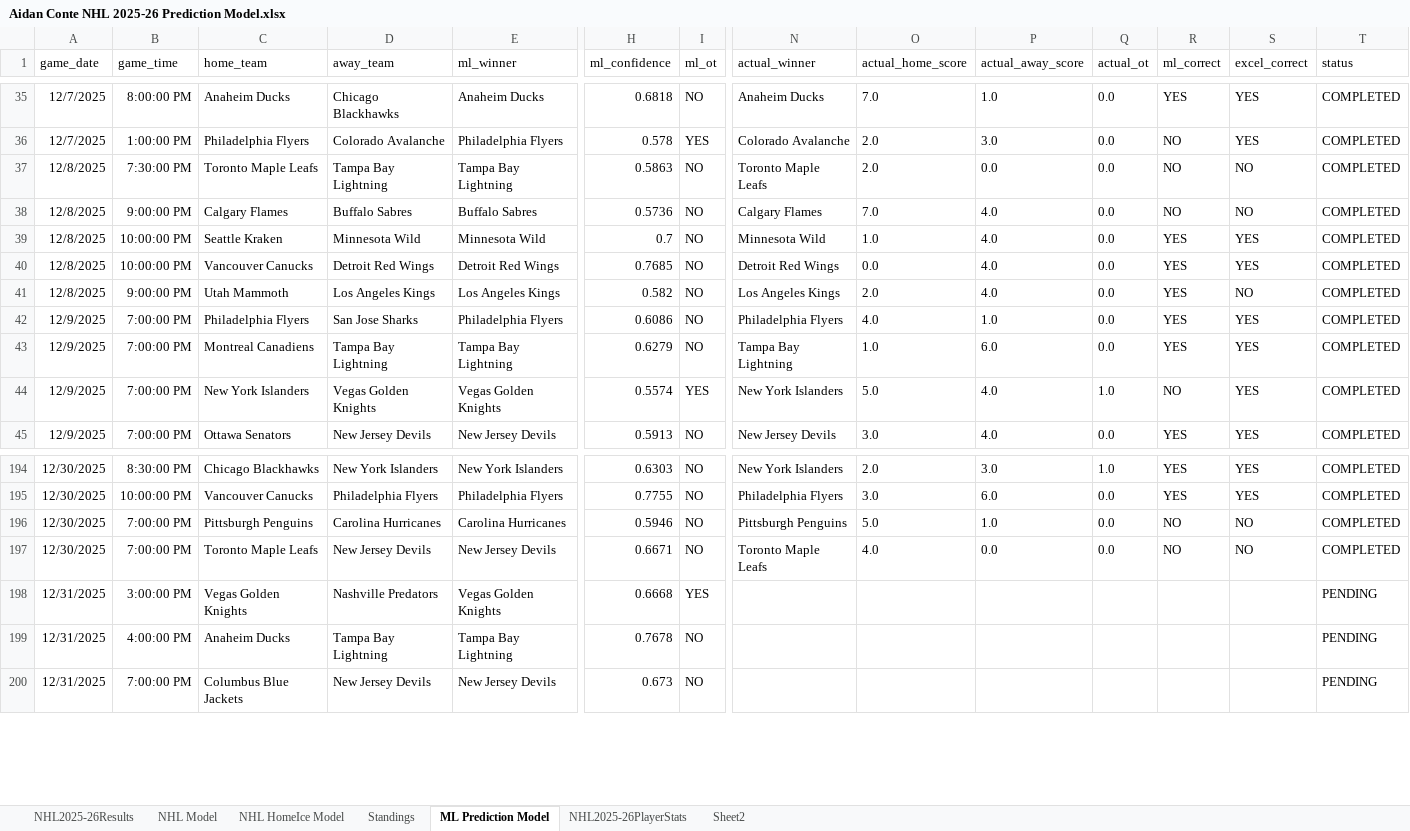
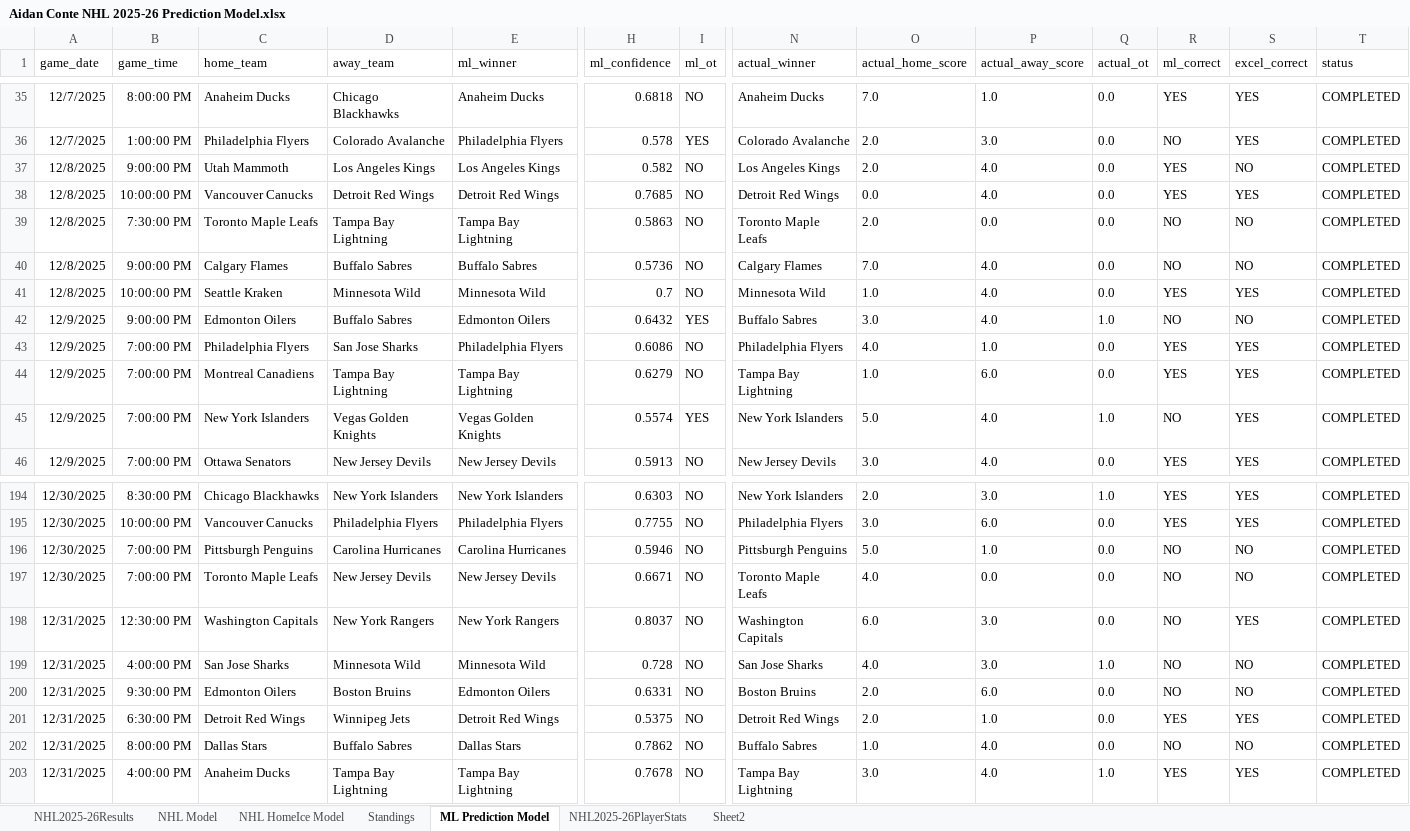
Before and after one commit to AidzNasty/NHL-Prediction-Model, an Excel workbook: Aidan Conte NHL 2025-26 Prediction Model.xlsx, sheet ML Prediction Model, drawn as a sheet; only a part is shown, gaps mark what is left out; values as stored, in another font and other column widths than the file's, no borders; table styles not drawn; removed rows and columns are numbered as before the commit, all else as after; rows hold the shown columns only; the diff covers the shown part only; the diff names each change by its address in the sheet, - before the commit and + after, or states it on an @@ line.

```diff
--- a/Aidan Conte NHL 2025-26 Prediction Model.xlsx (sheet ML Prediction Model)
+++ b/Aidan Conte NHL 2025-26 Prediction Model.xlsx (sheet ML Prediction Model)
@@ row 41 moved to row 37: 12/8/2025 @@
@@ row 40 moved to row 38: 12/8/2025 @@
@@ row 51 moved to row 42: 12/9/2025 @@
+row 198: 12/31/2025 | 12:30:00 PM | Washington Capitals | New York Rangers | New York Rangers | 0.8037 | NO | Washington Capitals | 6.0 | 3.0 | 0.0 | NO | YES | COMPLETED
+row 199: 12/31/2025 | 4:00:00 PM | San Jose Sharks | Minnesota Wild | Minnesota Wild | 0.728 | NO | San Jose Sharks | 4.0 | 3.0 | 1.0 | NO | NO | COMPLETED
-B200 (game_time): 3:00:00 PM
+B200 (game_time): 9:30:00 PM
-C200 (home_team): Vegas Golden Knights
+C200 (home_team): Edmonton Oilers
-D200 (away_team): Nashville Predators
+D200 (away_team): Boston Bruins
-E200 (ml_winner): Vegas Golden Knights
+E200 (ml_winner): Edmonton Oilers
-H200 (ml_confidence): 0.6668
+H200 (ml_confidence): 0.6331
-I200 (ml_ot): YES
+I200 (ml_ot): NO
-N200 (actual_winner): (empty)
+N200 (actual_winner): Boston Bruins
-O200 (actual_home_score): (empty)
+O200 (actual_home_score): 2.0
-P200 (actual_away_score): (empty)
+P200 (actual_away_score): 6.0
-Q200 (actual_ot): (empty)
+Q200 (actual_ot): 0.0
-R200 (ml_correct): (empty)
+R200 (ml_correct): NO
-S200 (excel_correct): (empty)
+S200 (excel_correct): NO
-T200 (status): PENDING
+T200 (status): COMPLETED
+row 201: 12/31/2025 | 6:30:00 PM | Detroit Red Wings | Winnipeg Jets | Detroit Red Wings | 0.5375 | NO | Detroit Red Wings | 2.0 | 1.0 | 0.0 | YES | YES | COMPLETED
+row 202: 12/31/2025 | 8:00:00 PM | Dallas Stars | Buffalo Sabres | Dallas Stars | 0.7862 | NO | Buffalo Sabres | 1.0 | 4.0 | 0.0 | NO | NO | COMPLETED
-N203 (actual_winner): (empty)
+N203 (actual_winner): Tampa Bay Lightning
-O203 (actual_home_score): (empty)
+O203 (actual_home_score): 3.0
-P203 (actual_away_score): (empty)
+P203 (actual_away_score): 4.0
-Q203 (actual_ot): (empty)
+Q203 (actual_ot): 1.0
-R203 (ml_correct): (empty)
+R203 (ml_correct): YES
-S203 (excel_correct): (empty)
+S203 (excel_correct): YES
-T203 (status): PENDING
+T203 (status): COMPLETED
-row 200: 12/31/2025 | 7:00:00 PM | Columbus Blue Jackets | New Jersey Devils | New Jersey Devils | 0.673 | NO |  |  |  |  |  |  | PENDING
```
Also changed, not shown: 8 added rows, 3 removed rows, 107 moved rows and 31 edited cells elsewhere in this sheet, sheet NHL HomeIce Model, sheet NHL Model, sheet Standings, sheet NHL2025-26Results.
